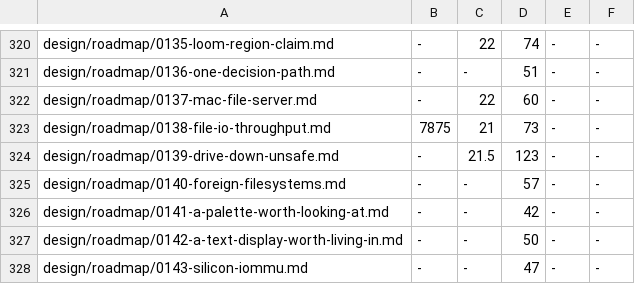
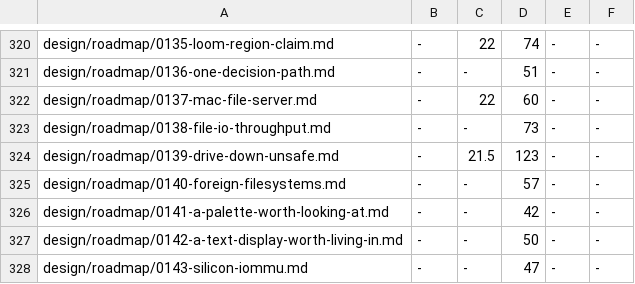
Before and after one commit to calef/nife, a TSV file: design/prose-baseline.tsv, drawn as a sheet; only a part is shown, gaps mark what is left out.

```diff
--- a/design/prose-baseline.tsv
+++ b/design/prose-baseline.tsv
@@ -322,3 +322,3 @@ design/roadmap/0136-one-decision-path.md	-	-	51	-	-
 design/roadmap/0137-mac-file-server.md	-	22	60	-	-
-design/roadmap/0138-file-io-throughput.md	7875	21	73	-	-
+design/roadmap/0138-file-io-throughput.md	-	-	73	-	-
 design/roadmap/0139-drive-down-unsafe.md	-	21.5	123	-	-
```
Also changed, not shown: 6 other files.
